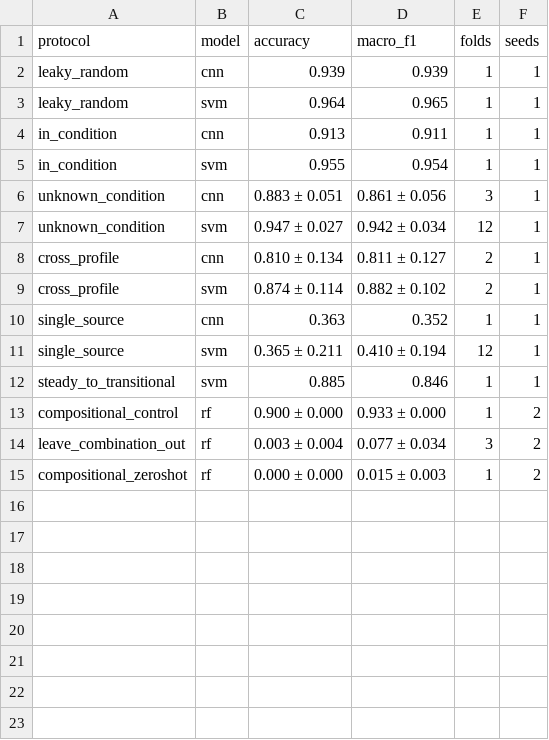
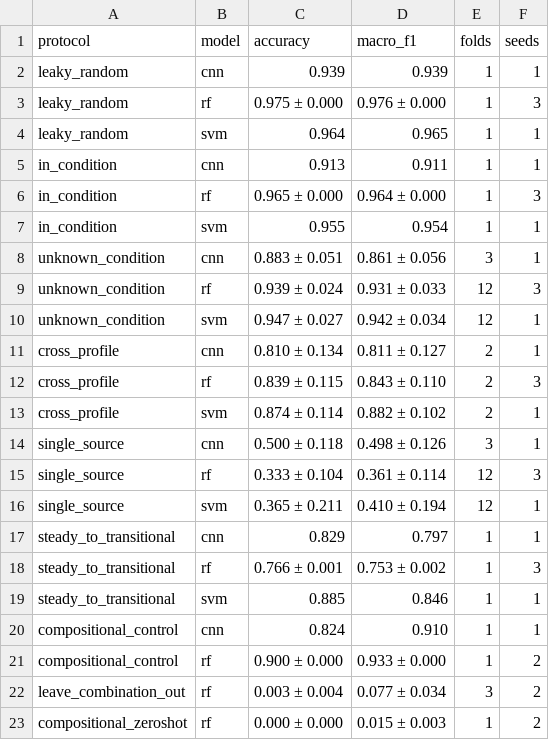
Before and after one commit to htcanseven/Claude, a CSV file: mcc5-thu-baselines/paper/table_T1.csv, drawn as a sheet.

```diff
--- a/mcc5-thu-baselines/paper/table_T1.csv
+++ b/mcc5-thu-baselines/paper/table_T1.csv
@@ -2,12 +2,20 @@ protocol,model,accuracy,macro_f1,folds,seeds
 leaky_random,cnn,0.939,0.939,1,1
+leaky_random,rf,0.975 ± 0.000,0.976 ± 0.000,1,3
 leaky_random,svm,0.964,0.965,1,1
 in_condition,cnn,0.913,0.911,1,1
+in_condition,rf,0.965 ± 0.000,0.964 ± 0.000,1,3
 in_condition,svm,0.955,0.954,1,1
 unknown_condition,cnn,0.883 ± 0.051,0.861 ± 0.056,3,1
+unknown_condition,rf,0.939 ± 0.024,0.931 ± 0.033,12,3
 unknown_condition,svm,0.947 ± 0.027,0.942 ± 0.034,12,1
 cross_profile,cnn,0.810 ± 0.134,0.811 ± 0.127,2,1
+cross_profile,rf,0.839 ± 0.115,0.843 ± 0.110,2,3
 cross_profile,svm,0.874 ± 0.114,0.882 ± 0.102,2,1
-single_source,cnn,0.363,0.352,1,1
+single_source,cnn,0.500 ± 0.118,0.498 ± 0.126,3,1
+single_source,rf,0.333 ± 0.104,0.361 ± 0.114,12,3
 single_source,svm,0.365 ± 0.211,0.410 ± 0.194,12,1
+steady_to_transitional,cnn,0.829,0.797,1,1
+steady_to_transitional,rf,0.766 ± 0.001,0.753 ± 0.002,1,3
 steady_to_transitional,svm,0.885,0.846,1,1
+compositional_control,cnn,0.824,0.910,1,1
 compositional_control,rf,0.900 ± 0.000,0.933 ± 0.000,1,2
```
Also changed, not shown: mcc5-thu-baselines/paper/table_T2.csv, mcc5-thu-baselines/paper/table_T3.csv, 15 other files.
